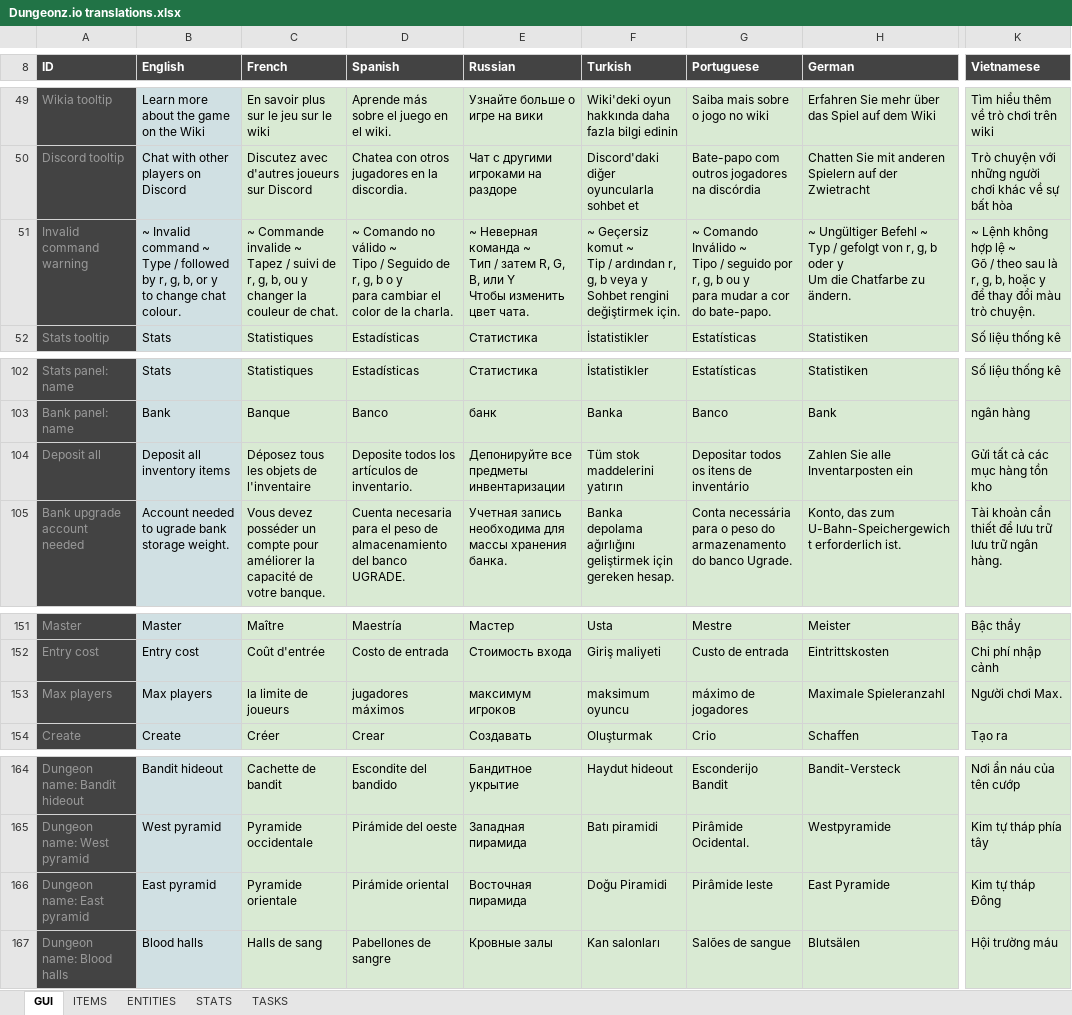
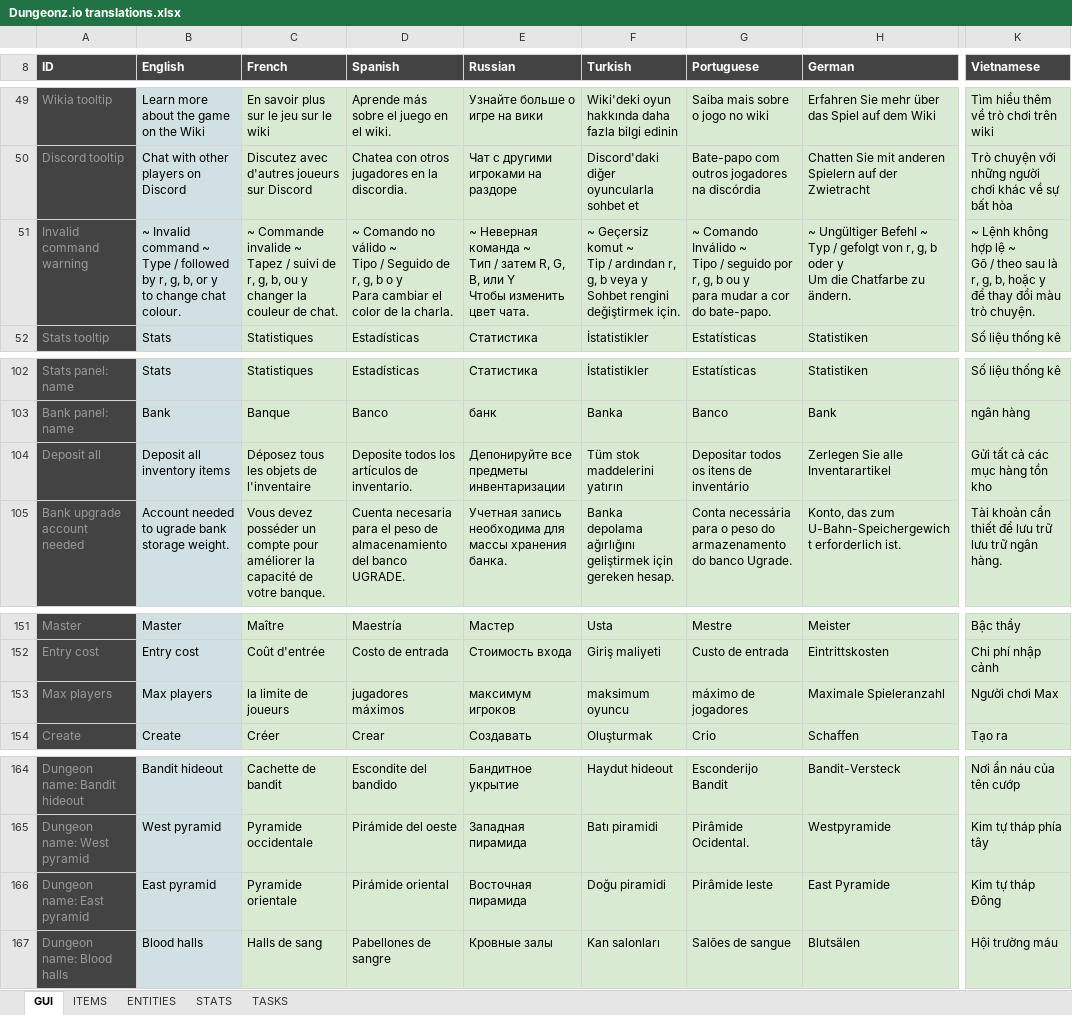
Before and after one commit to Arcanorum/rogueworld, an Excel workbook: server/Dungeonz.io translations.xlsx, sheet GUI, drawn as a sheet; only a part is shown, gaps mark what is left out; values as stored, in another font and other column widths than the file's, no borders; charts and pictures not drawn; ↵ is a line break in a cell; the diff names each change by its address in the sheet, - before the commit and + after, or states it on an @@ line.

```diff
--- a/server/Dungeonz.io translations.xlsx (sheet GUI)
+++ b/server/Dungeonz.io translations.xlsx (sheet GUI)
-D51 (Spanish): …o y ↵ para cambiar el…
+D51 (Spanish): …o y ↵ Para cambiar el…
-H104 (German): Zahlen Sie alle Inventarposten ein
+H104 (German): Zerlegen Sie alle Inventarartikel
-K153 (Vietnamese): Người chơi Max.
+K153 (Vietnamese): Người chơi Max
-F166 (Turkish): Doğu Piramidi
+F166 (Turkish): Doğu piramidi
```
Also changed, not shown: sheet TASKS, sheet ENTITIES, sheet ITEMS, sheet STATS, formulas that keep their value, 16 other files.
